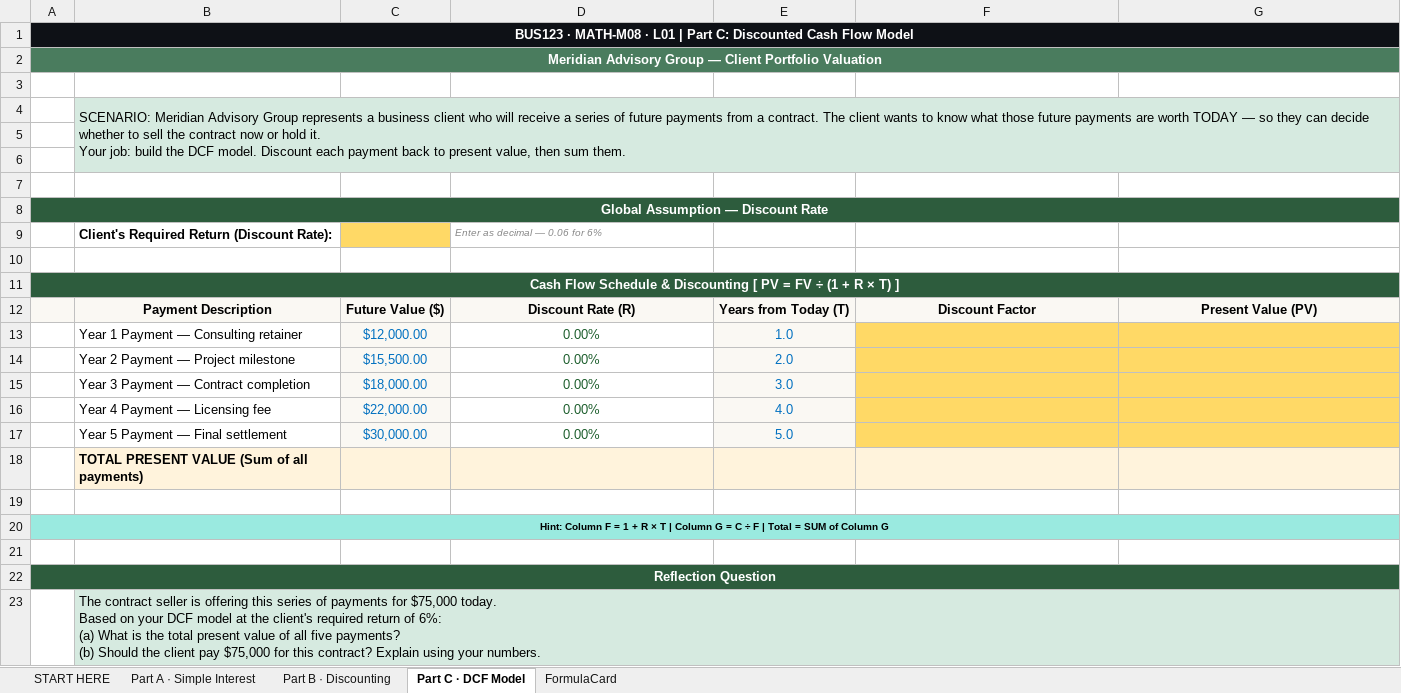
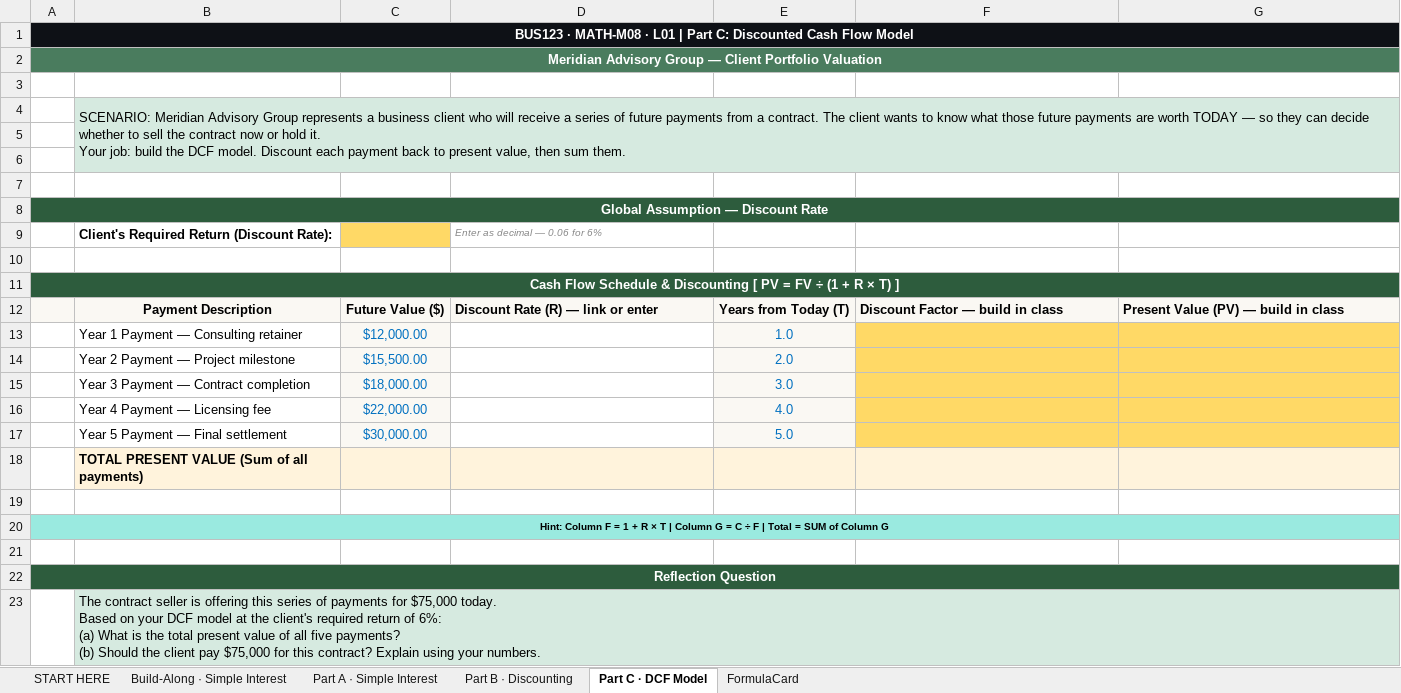
Before and after one commit to bevitts-design/BUS123-Solving-Business-Problems-with-Technology, an Excel workbook: MATH/M08/bus123-math-m08-l01-starter.xlsx, sheet Part C · DCF Model, drawn as a sheet; values as stored, in another font and other column widths than the file's, no borders; the diff names each change by its address in the sheet, - before the commit and + after, or states it on an @@ line.

```diff
--- a/MATH/M08/bus123-math-m08-l01-starter.xlsx (sheet Part C · DCF Model)
+++ b/MATH/M08/bus123-math-m08-l01-starter.xlsx (sheet Part C · DCF Model)
+sheet tab: Build-Along · Simple Interest
-B1:G1 fill: #0E1116
+B1:G1 fill: none
-B2:G2 fill: #4A7C5E
+B2:G2 fill: none
-C4:G4 fill: #D6EAE0
+C4:G4 fill: none
-B5:G6 fill: #D6EAE0
+B5:G6 fill: none
-B8:G8 fill: #2D5C3D
+B8:G8 fill: none
-B11:G11 fill: #2D5C3D
+B11:G11 fill: none
-D12: Discount Rate (R)
+D12: Discount Rate (R) — link or enter
-D12 alignment: center
+D12 alignment: left
-F12: Discount Factor
+F12: Discount Factor — build in class
-F12:G12 alignment: center
+F12:G12 alignment: left
-G12: Present Value (PV)
+G12: Present Value (PV) — build in class
-D13:D17: 0.00%
+D13:D17: (empty)
-B20:G20 fill: #9AEAE0
+B20:G20 fill: none
-B22:G22 fill: #2D5C3D
+B22:G22 fill: none
-C23:G23 fill: #D6EAE0
+C23:G23 fill: none
```
Also changed, not shown: sheet Part B · Discounting, sheet Part A · Simple Interest, sheet START HERE, sheet FormulaCard, 5 other files.
